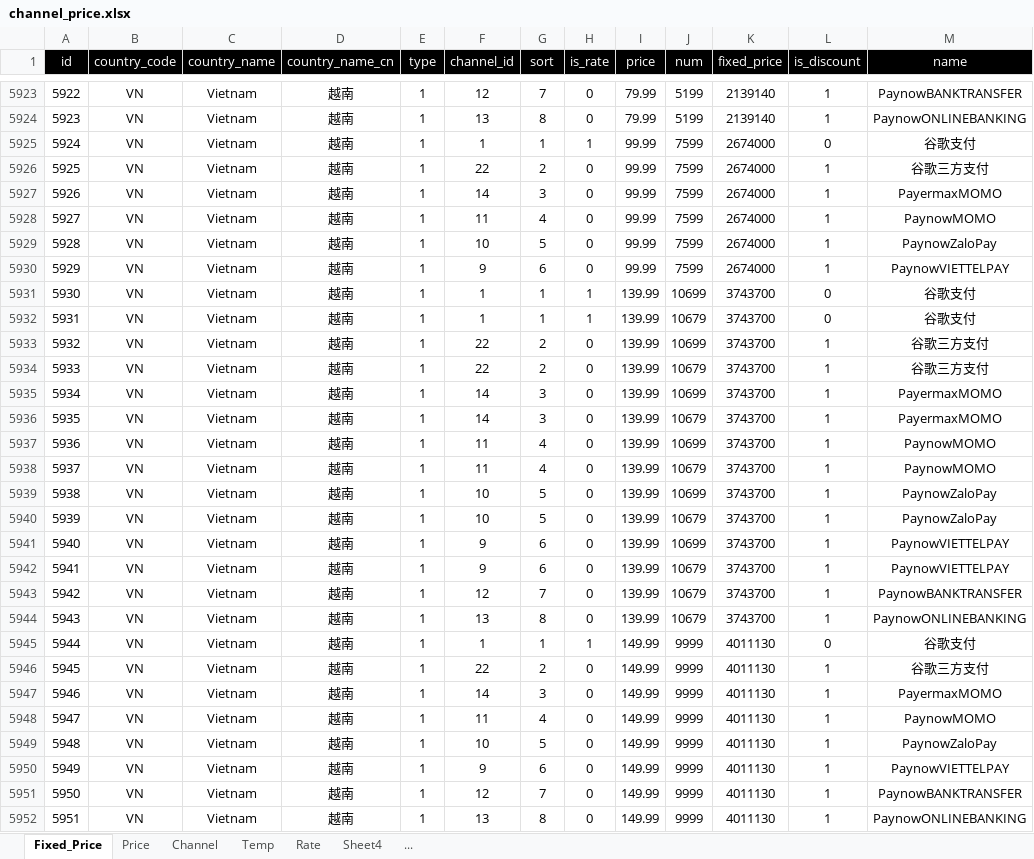
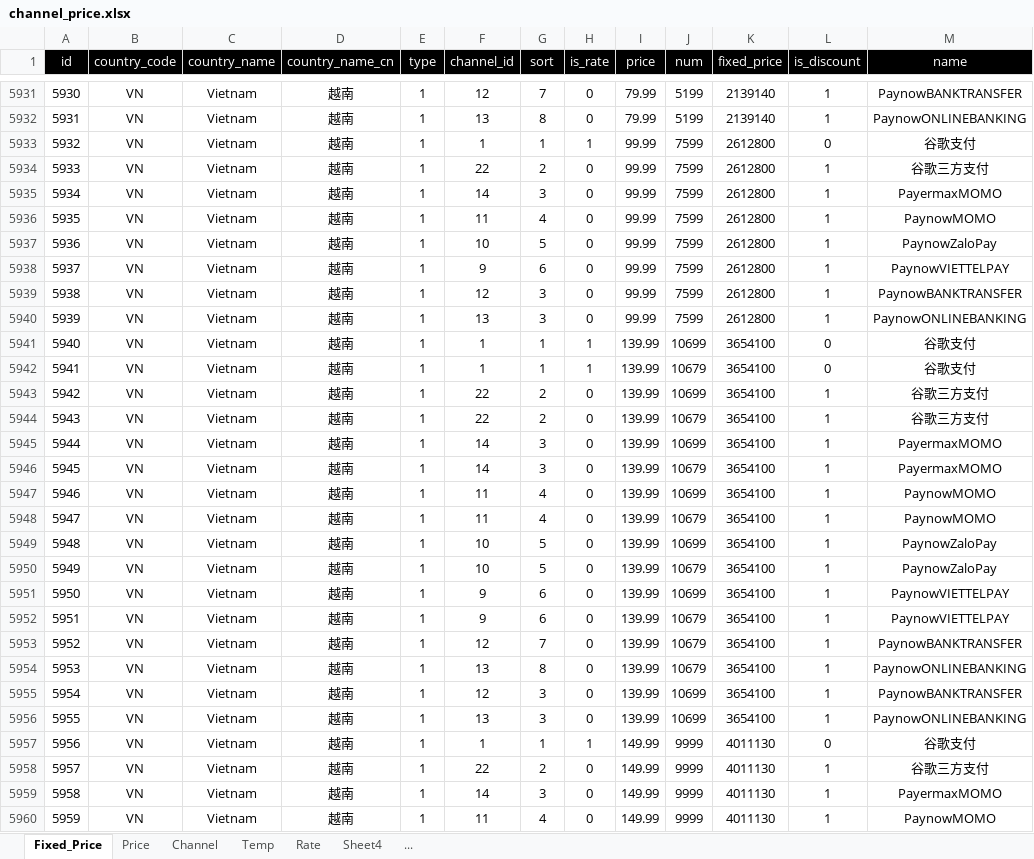
Before and after one commit to dash-lee/Order, an Excel workbook: Create_order/Excel Source/channel_price.xlsx, sheet Fixed_Price, drawn as a sheet; only a part is shown, gaps mark what is left out; the shorter side is filled out with more unchanged rows; values as stored, in another font and other column widths than the file's, no borders; addresses are those after the commit; the diff covers the shown part only; the diff names each change by its address in the sheet, - before the commit and + after, or states it on an @@ line.

```diff
--- a/Create_order/Excel Source/channel_price.xlsx (sheet Fixed_Price)
+++ b/Create_order/Excel Source/channel_price.xlsx (sheet Fixed_Price)
@@ column A (id) renumbered from row 5801 down @@
-K5933:K5938 (fixed_price): 2674000
+K5933:K5938 (fixed_price): 2612800
+row 5939: 5938 | VN | Vietnam | 越南 | 1 | 12 | 3 | 0 | 99.99 | 7599 | 2612800 | 1 | PaynowBANKTRANSFER
+row 5940: 5939 | VN | Vietnam | 越南 | 1 | 13 | 3 | 0 | 99.99 | 7599 | 2612800 | 1 | PaynowONLINEBANKING
-K5941:K5954 (fixed_price): 3743700
+K5941:K5954 (fixed_price): 3654100
+row 5955: 5954 | VN | Vietnam | 越南 | 1 | 12 | 3 | 0 | 139.99 | 10699 | 3654100 | 1 | PaynowBANKTRANSFER
+row 5956: 5955 | VN | Vietnam | 越南 | 1 | 13 | 3 | 0 | 139.99 | 10699 | 3654100 | 1 | PaynowONLINEBANKING
```
Also changed, not shown: 19 added rows, 2 removed rows and 78 edited cells elsewhere in this sheet, Create_order/Excel Source/channel_ienh.xlsx, 4 other files.
